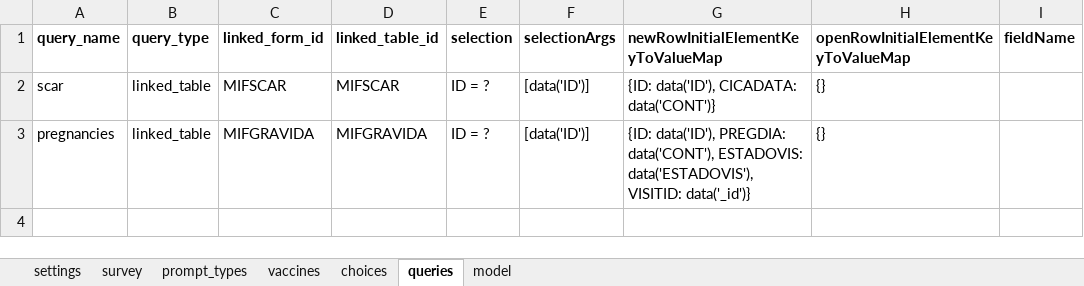
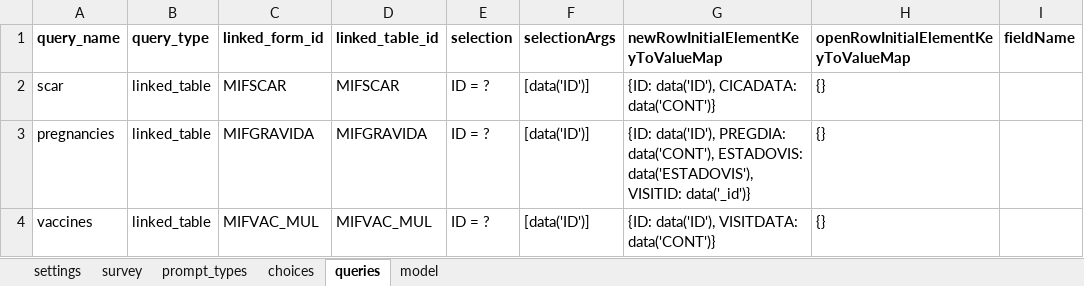
Before and after one commit to BandimHealthProject/EqM, an Excel workbook: app/config/tables/MIFVISIT_CORE/forms/MIFVISIT_CORE/MIFVISIT_CORE.xlsx, sheet queries, drawn as a sheet; values as stored, in another font and other column widths than the file's, no borders; the diff names each change by its address in the sheet, - before the commit and + after, or states it on an @@ line.

Commit message:
MUL vaccine + new table for children vaccines

```diff
--- a/app/config/tables/MIFVISIT_CORE/forms/MIFVISIT_CORE/MIFVISIT_CORE.xlsx (sheet queries)
+++ b/app/config/tables/MIFVISIT_CORE/forms/MIFVISIT_CORE/MIFVISIT_CORE.xlsx (sheet queries)
-sheet tab: vaccines
+row 4: vaccines | linked_table | MIFVAC_MUL | MIFVAC_MUL | ID = ? | [data('ID')] | {ID: data('ID'), VISITDATA: data('CONT')} | {}
```
Also changed, not shown: sheet model, sheet choices, sheet survey, app/config/tables/MIF/forms/MIF/MIF.xlsx, app/config/tables/MIF/forms/MIFVISIT/MIFVISIT.xlsx, 26 other files.
